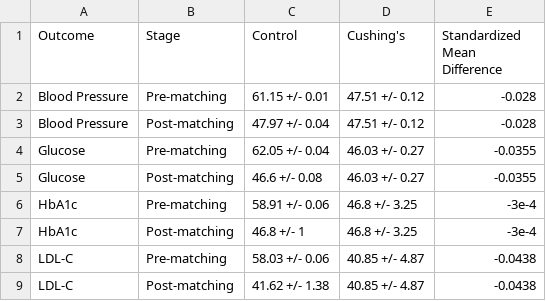
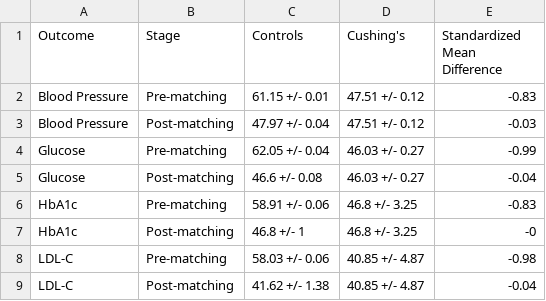
Before and after one commit to BridgesLab/CushingAcromegalyStudy, a CSV file: mgi-analysis/Cushing's Disease/Propensity Matching Summary - Age.csv, drawn as a sheet.

Commit message:
Updated propensity matching, included fixing error in SMD calculations

```diff
--- a/mgi-analysis/Cushing's Disease/Propensity Matching Summary - Age.csv
+++ b/mgi-analysis/Cushing's Disease/Propensity Matching Summary - Age.csv
@@ -1,9 +1,9 @@
-Outcome,Stage,Control,Cushing's,Standardized Mean Difference
-Blood Pressure,Pre-matching,61.15 +/- 0.01,47.51 +/- 0.12,-0.028
-Blood Pressure,Post-matching,47.97 +/- 0.04,47.51 +/- 0.12,-0.028
-Glucose,Pre-matching,62.05 +/- 0.04,46.03 +/- 0.27,-0.0355
-Glucose,Post-matching,46.6 +/- 0.08,46.03 +/- 0.27,-0.0355
-HbA1c,Pre-matching,58.91 +/- 0.06,46.8 +/- 3.25,-3e-4
-HbA1c,Post-matching,46.8 +/- 1,46.8 +/- 3.25,-3e-4
-LDL-C,Pre-matching,58.03 +/- 0.06,40.85 +/- 4.87,-0.0438
-LDL-C,Post-matching,41.62 +/- 1.38,40.85 +/- 4.87,-0.0438
+Outcome,Stage,Controls,Cushing's,Standardized Mean Difference
+Blood Pressure,Pre-matching,61.15 +/- 0.01,47.51 +/- 0.12,-0.83
+Blood Pressure,Post-matching,47.97 +/- 0.04,47.51 +/- 0.12,-0.03
+Glucose,Pre-matching,62.05 +/- 0.04,46.03 +/- 0.27,-0.99
+Glucose,Post-matching,46.6 +/- 0.08,46.03 +/- 0.27,-0.04
+HbA1c,Pre-matching,58.91 +/- 0.06,46.8 +/- 3.25,-0.83
+HbA1c,Post-matching,46.8 +/- 1,46.8 +/- 3.25,-0
+LDL-C,Pre-matching,58.03 +/- 0.06,40.85 +/- 4.87,-0.98
+LDL-C,Post-matching,41.62 +/- 1.38,40.85 +/- 4.87,-0.04
```
Also changed, not shown: 12 other files.
